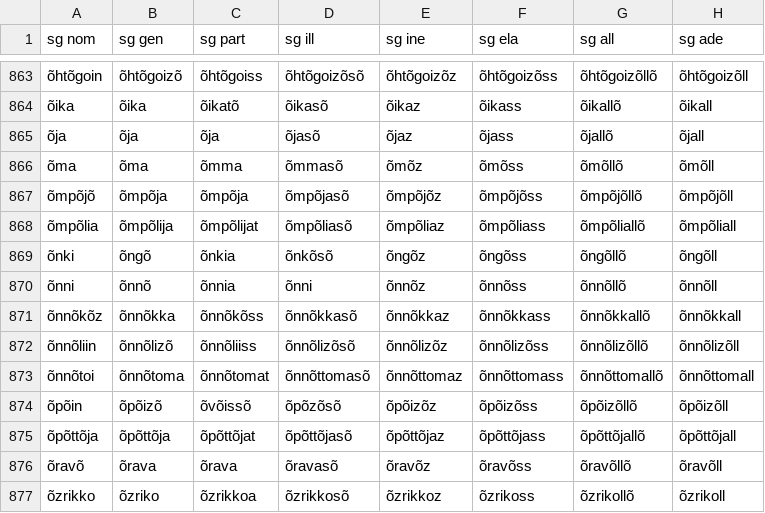
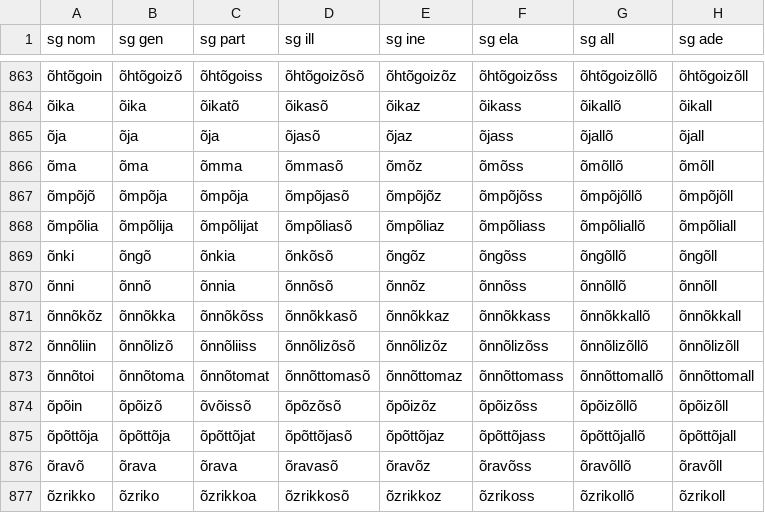
Before and after one commit to kristiank/MA-thesis, a CSV file: data/wordforms.csv, drawn as a sheet; only a part is shown, gaps mark what is left out; the diff covers the shown part only; the diff names each change by its address in the sheet, - before the commit and + after, or states it on an @@ line.

Commit message:
normalized '-lain' and 'õnni'

```diff
--- a/data/wordforms.csv
+++ b/data/wordforms.csv
-D870 (sg ill): õnni
+D870 (sg ill): õnnõsõ
```
Also changed, not shown: 9 edited cells elsewhere in this file.
